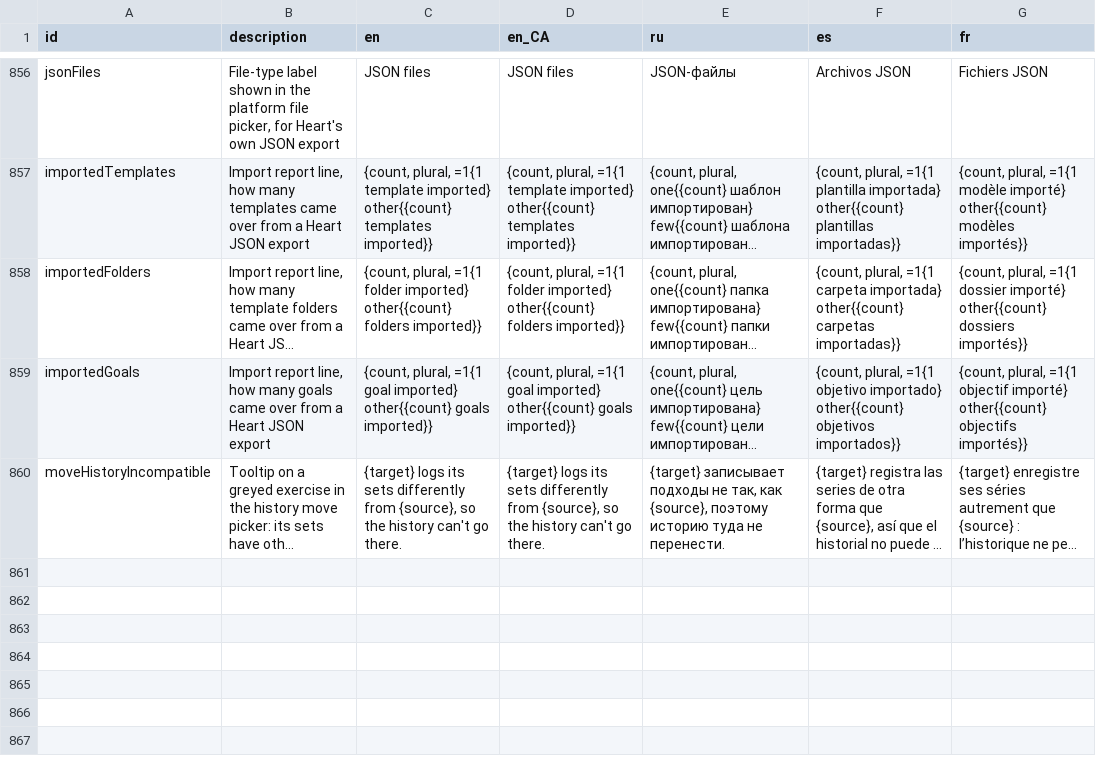
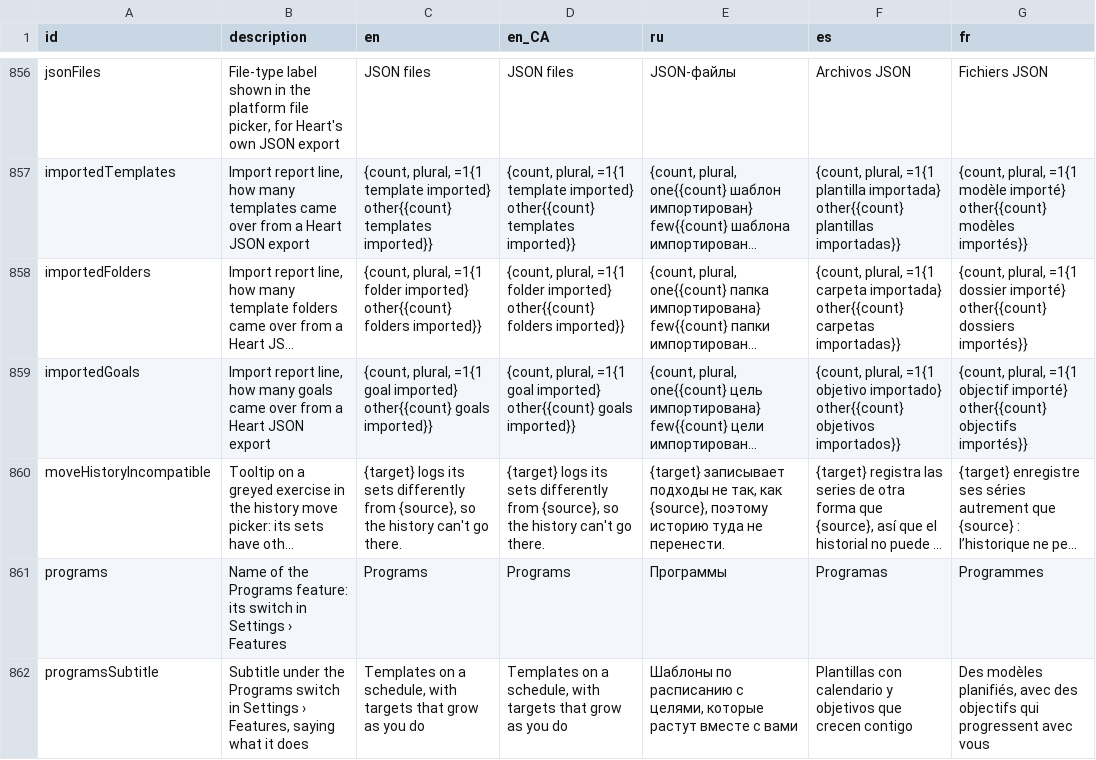
Before and after one commit to kit-g/heart-of-yours, a CSV file: shared/heart_language/scripts/translations.csv, drawn as a sheet; only a part is shown, gaps mark what is left out; long unchanged cells end in …; the diff names each change by its address in the sheet, - before the commit and + after, or states it on an @@ line.

```diff
--- a/shared/heart_language/scripts/translations.csv
+++ b/shared/heart_language/scripts/translations.csv
+row 861: programs | Name of the Programs feature: its switch in Settings › Features | Programs | Programs | Программы | Programas | Programmes
+row 862: programsSubtitle | Subtitle under the Programs switch in Settings › Features, saying what it does | Templates on a schedule, with targets that grow as you do | Templates on a schedule, with targets that grow as you do | Шаблоны по расписанию с целями, которые растут вместе с вами | Plantillas con calendario y objetivos que crecen contigo | Des modèles planifiés, avec des objectifs qui progressent avec vous
```
Also changed, not shown: 1 other file.
